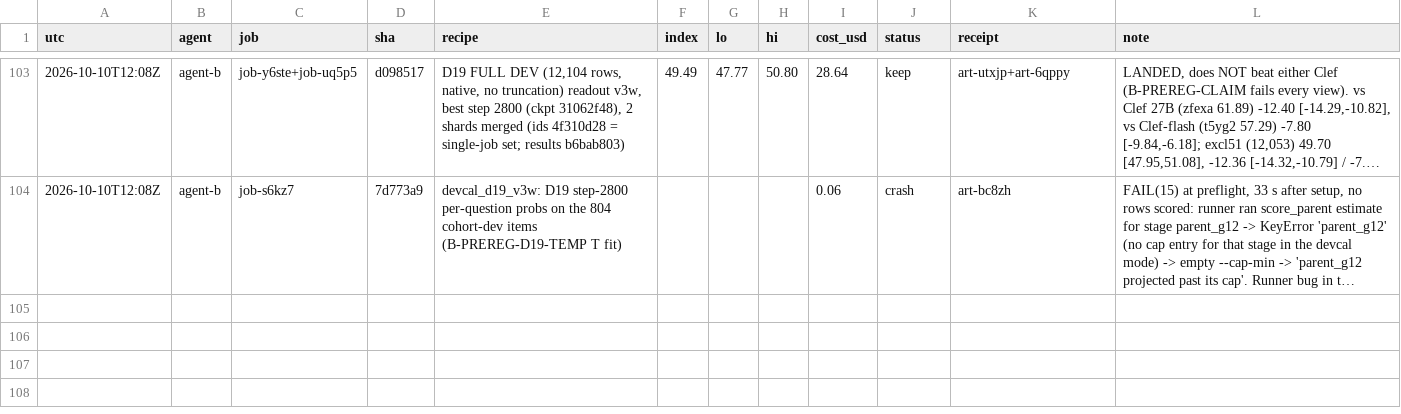
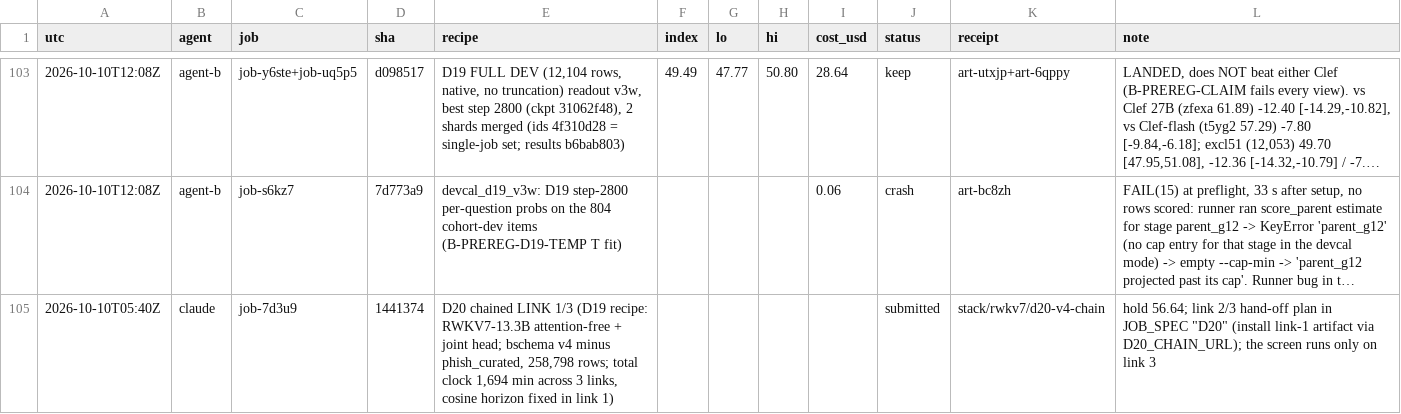
Before and after one commit to apumutyala/State-Space-Decision-Model, a TSV file: results/ledger.tsv, drawn as a sheet; only a part is shown, gaps mark what is left out; long unchanged cells end in …; the diff names each change by its address in the sheet, - before the commit and + after, or states it on an @@ line.

Commit message:
ledger/board: D20 chained link 1 submitted; handoff done

```diff
--- a/results/ledger.tsv
+++ b/results/ledger.tsv
+row 105: 2026-10-10T05:40Z | claude | job-7d3u9 | 1441374 | D20 chained LINK 1/3 (D19 recipe: RWKV7-13.3B attention-free + joint head; bschema v4 minus phish_curated, 258,798 rows; total clock 1,694 min across 3 links, cosine horizon fixed in link 1) |  |  |  |  | submitted | stack/rwkv7/d20-v4-chain | hold 56.64; link 2/3 hand-off plan in JOB_SPEC "D20" (install link-1 artifact via D20_CHAIN_URL); the screen runs only on link 3
```
Also changed, not shown: 1 other file.
